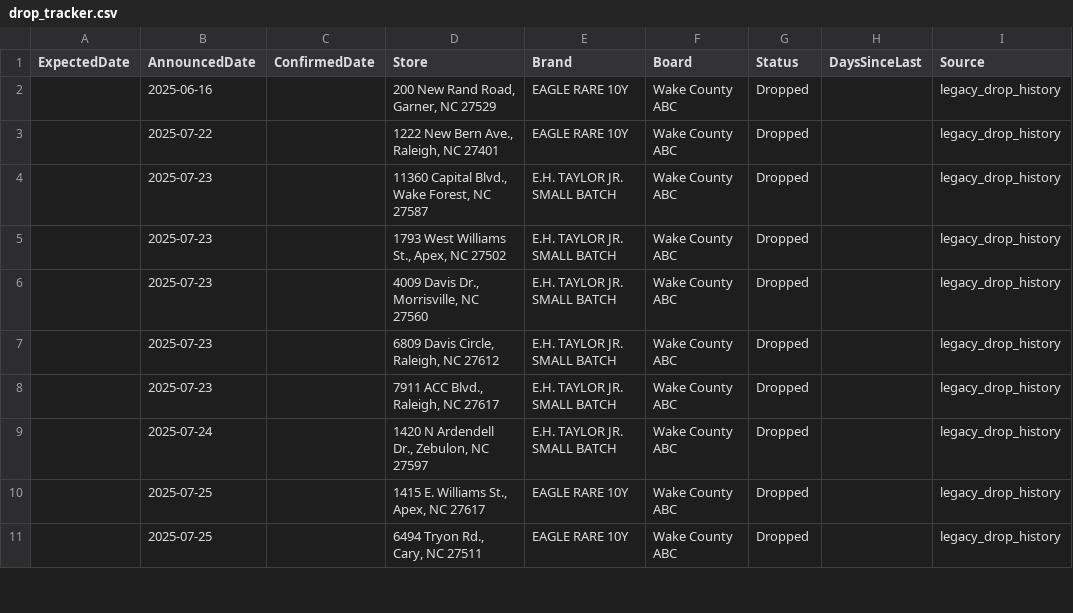
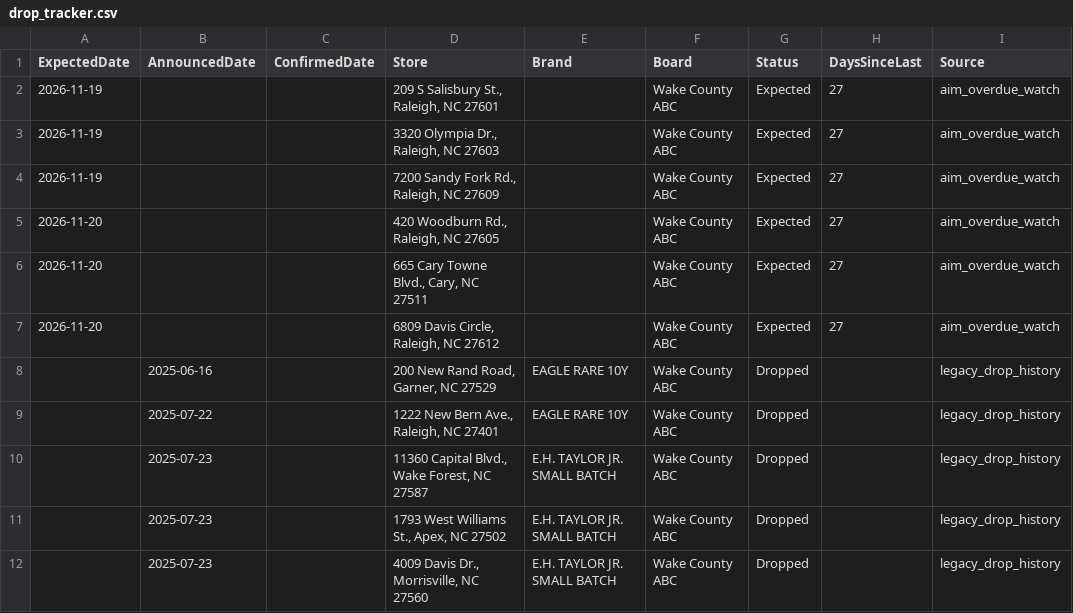
Before and after one commit to bourbonhunter/bourbon-pourcast-frontend, a CSV file: drop_tracker.csv, drawn as a sheet; only a part is shown; the shorter side is filled out with more unchanged rows.

```diff
--- a/drop_tracker.csv
+++ b/drop_tracker.csv
@@ -1,2 +1,8 @@
 ExpectedDate,AnnouncedDate,ConfirmedDate,Store,Brand,Board,Status,DaysSinceLast,Source
+2026-11-19,,,"209 S Salisbury St., Raleigh, NC 27601",,Wake County ABC,Expected,27,aim_overdue_watch
+2026-11-19,,,"3320 Olympia Dr., Raleigh, NC 27603",,Wake County ABC,Expected,27,aim_overdue_watch
+2026-11-19,,,"7200 Sandy Fork Rd., Raleigh, NC 27609",,Wake County ABC,Expected,27,aim_overdue_watch
+2026-11-20,,,"420 Woodburn Rd., Raleigh, NC 27605",,Wake County ABC,Expected,27,aim_overdue_watch
+2026-11-20,,,"665 Cary Towne Blvd., Cary, NC 27511",,Wake County ABC,Expected,27,aim_overdue_watch
+2026-11-20,,,"6809 Davis Circle, Raleigh, NC 27612",,Wake County ABC,Expected,27,aim_overdue_watch
 ,2025-06-16,,"200 New Rand Road, Garner, NC 27529",EAGLE RARE 10Y,Wake County ABC,Dropped,,legacy_drop_history
```
Also changed, not shown: 7 other files.
